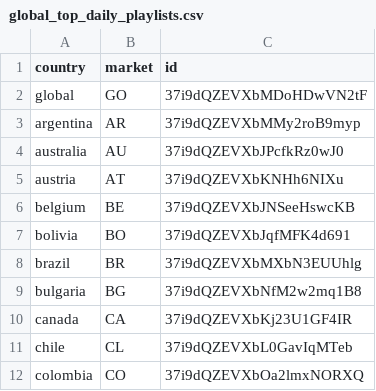
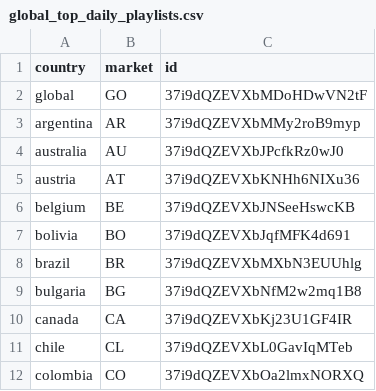
Before and after one commit to wiseami/wisem-iainkm-mads-capstone, a CSV file: lookups/global_top_daily_playlists.csv, drawn as a sheet; only a part is shown.

```diff
--- a/lookups/global_top_daily_playlists.csv
+++ b/lookups/global_top_daily_playlists.csv
@@ -4,3 +4,3 @@ argentina,AR,37i9dQZEVXbMMy2roB9myp
 australia,AU,37i9dQZEVXbJPcfkRz0wJ0
-austria,AT,37i9dQZEVXbKNHh6NIXu
+austria,AT,37i9dQZEVXbKNHh6NIXu36
 belgium,BE,37i9dQZEVXbJNSeeHswcKB
```
Also changed, not shown: lookups/track_audio_features.csv, 1 other file.
